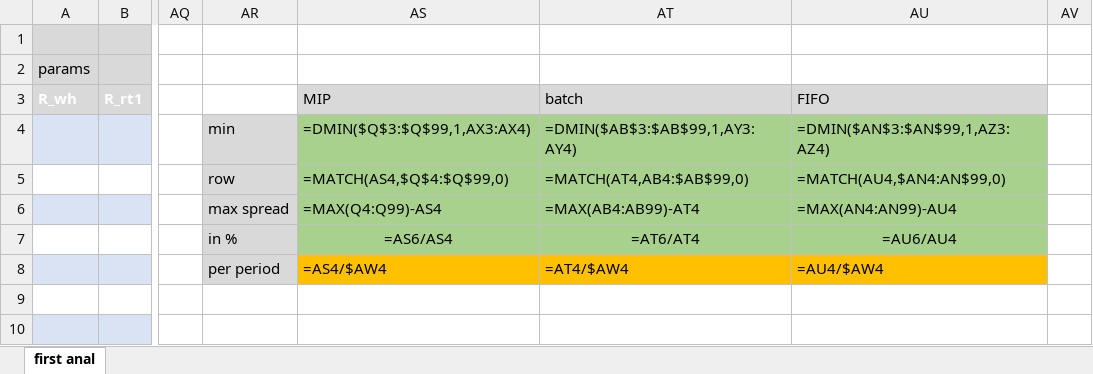
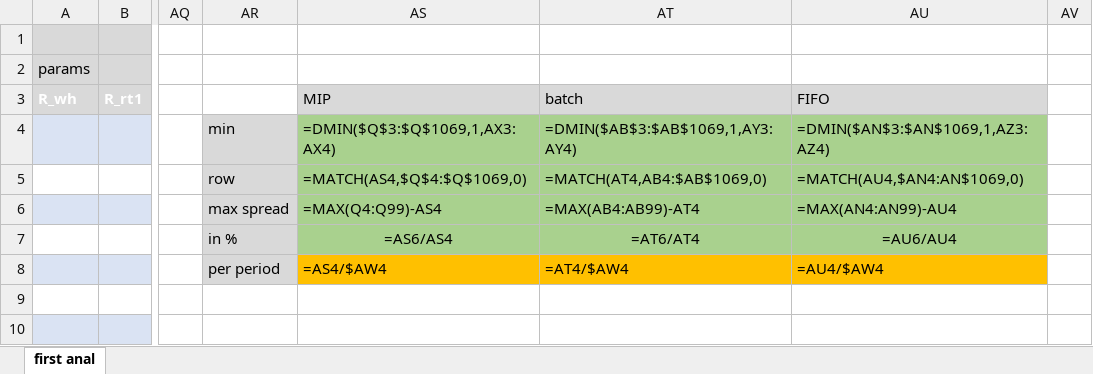
Before and after one commit to jasperjulius/thesis_MIP_simulation, an Excel workbook: generated_sheets/templates/template mid.xlsx, sheet first anal, drawn as a sheet; only a part is shown, gaps mark what is left out; values as stored, in another font and other column widths than the file's, no borders; formulas are shown in place of their values; table styles not drawn; the diff names each change by its address in the sheet, - before the commit and + after, or states it on an @@ line.

```diff
--- a/generated_sheets/templates/template mid.xlsx (sheet first anal)
+++ b/generated_sheets/templates/template mid.xlsx (sheet first anal)
-AS4: =DMIN($Q$3:$Q$99,1,AX3:AX4)
+AS4: =DMIN($Q$3:$Q$1069,1,AX3:AX4)
-AT4: =DMIN($AB$3:$AB$99,1,AY3:AY4)
+AT4: =DMIN($AB$3:$AB$1069,1,AY3:AY4)
-AU4: =DMIN($AN$3:$AN$99,1,AZ3:AZ4)
+AU4: =DMIN($AN$3:$AN$1069,1,AZ3:AZ4)
-AS5: =MATCH(AS4,$Q$4:$Q$99,0)
+AS5: =MATCH(AS4,$Q$4:$Q$1069,0)
-AT5: =MATCH(AT4,AB4:$AB$99,0)
+AT5: =MATCH(AT4,AB4:$AB$1069,0)
-AU5: =MATCH(AU4,$AN4:AN$99,0)
+AU5: =MATCH(AU4,$AN4:AN$1069,0)
```
Also changed, not shown: 11 other files.
